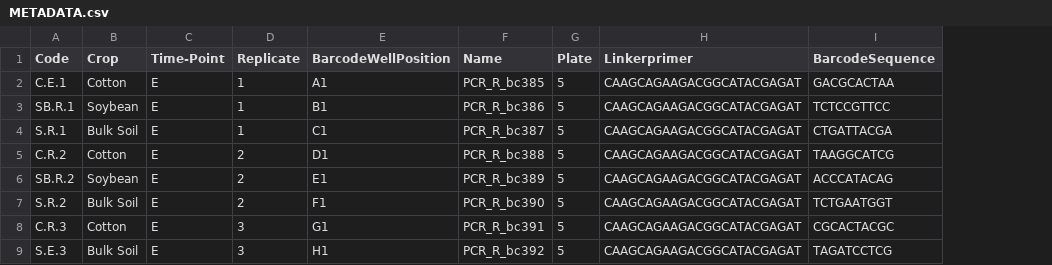
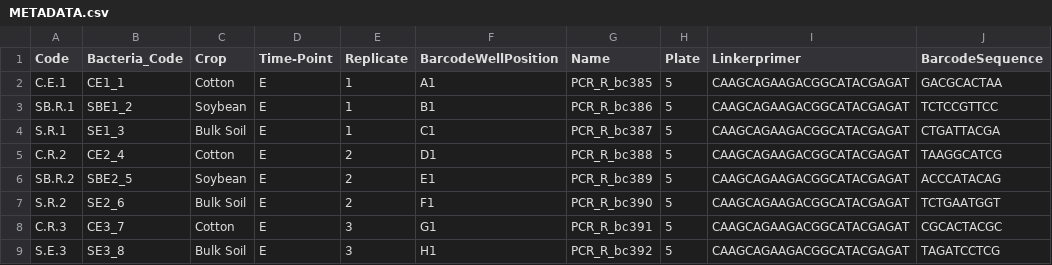
Before and after one commit to Noel-Lab-Auburn/SpermosphereMicrobiome2022, a CSV file: Fungi/METADATA.csv, drawn as a sheet; only a part is shown; the diff names each change by its address in the sheet, - before the commit and + after, or states it on an @@ line.

```diff
--- a/Fungi/METADATA.csv
+++ b/Fungi/METADATA.csv
+column B (Bacteria_Code), rows 2-9: CE1_1 | SBE1_2 | SE1_3 | CE2_4 | SBE2_5 | SE2_6 | CE3_7 | SE3_8
```
Also changed, not shown: Bacteria/spermospheremetadata.csv, 4 other files.
